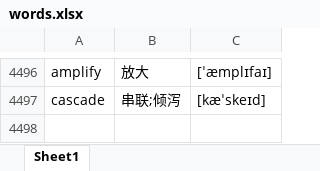
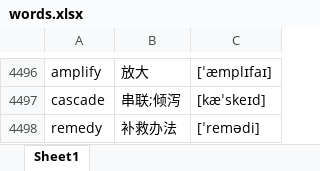
Before and after one commit to google88888888/learnEnglish, an Excel workbook: words.xlsx, sheet Sheet1, drawn as a sheet; only a part is shown, gaps mark what is left out; values as stored, in another font and other column widths than the file's, no borders; the diff names each change by its address in the sheet, - before the commit and + after, or states it on an @@ line.

Commit message:
ssssss

```diff
--- a/words.xlsx (sheet Sheet1)
+++ b/words.xlsx (sheet Sheet1)
+row 4498: remedy | 补救办法 | [ˈremədi]
```
